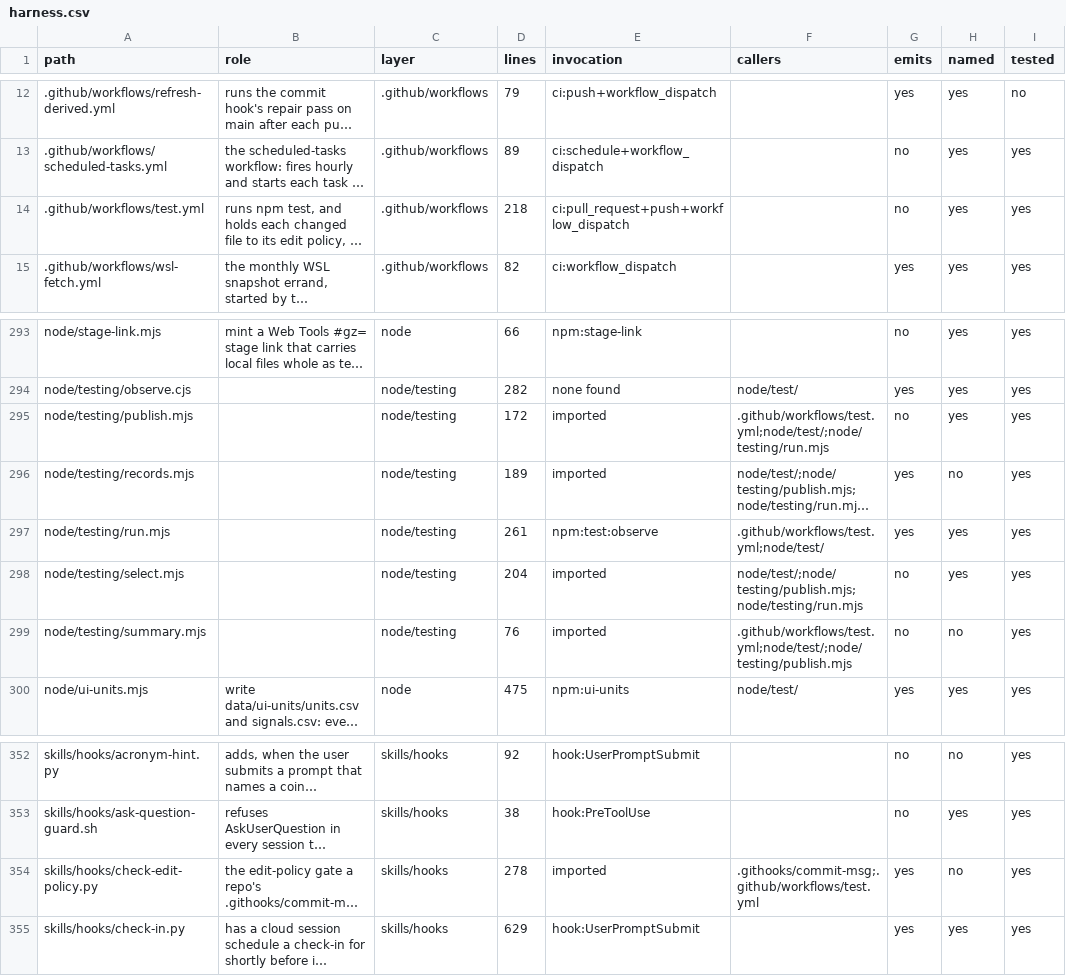
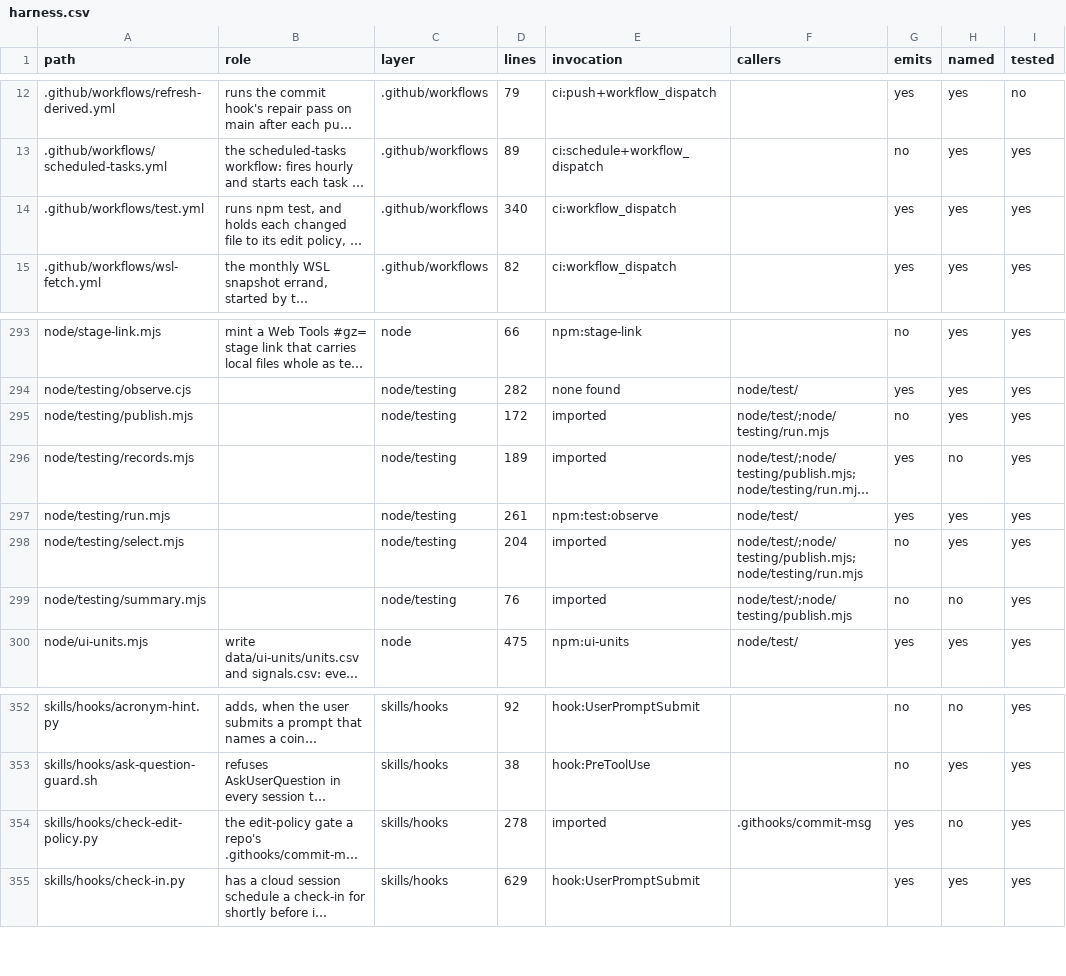
Before and after one commit to mehrlander/web-tools, a CSV file: docs/harness.csv, drawn as a sheet; only a part is shown, gaps mark what is left out; long unchanged cells end in …; the diff names each change by its address in the sheet, - before the commit and + after, or states it on an @@ line.

```diff
--- a/docs/harness.csv
+++ b/docs/harness.csv
-D14 (lines): 218
+D14 (lines): 340
-E14 (invocation): ci:pull_request+push+workflow_dispatch
+E14 (invocation): ci:workflow_dispatch
-G14 (emits): no
+G14 (emits): yes
-F295 (callers): .github/workflows/test.yml;node/test/;node/testing/run.mjs
+F295 (callers): node/test/;node/testing/run.mjs
-F297 (callers): .github/workflows/test.yml;node/test/
+F297 (callers): node/test/
-F299 (callers): .github/workflows/test.yml;node/test/;node/testing/publish.mjs
+F299 (callers): node/test/;node/testing/publish.mjs
-F354 (callers): .githooks/commit-msg;.github/workflows/test.yml
+F354 (callers): .githooks/commit-msg
```
Also changed, not shown: data/csv-census.csv, 1 other file.
